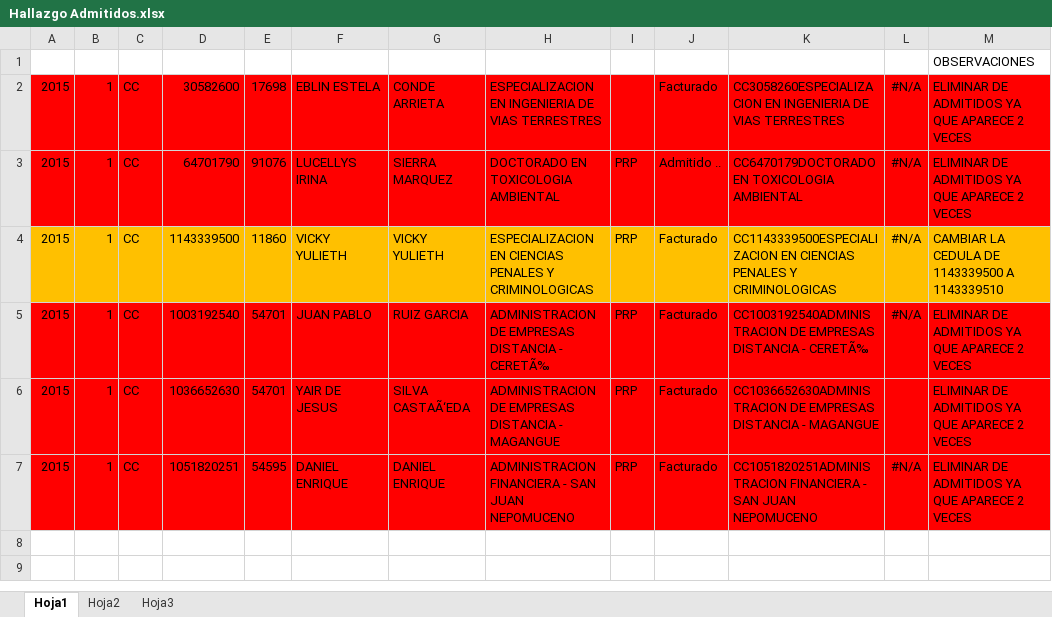
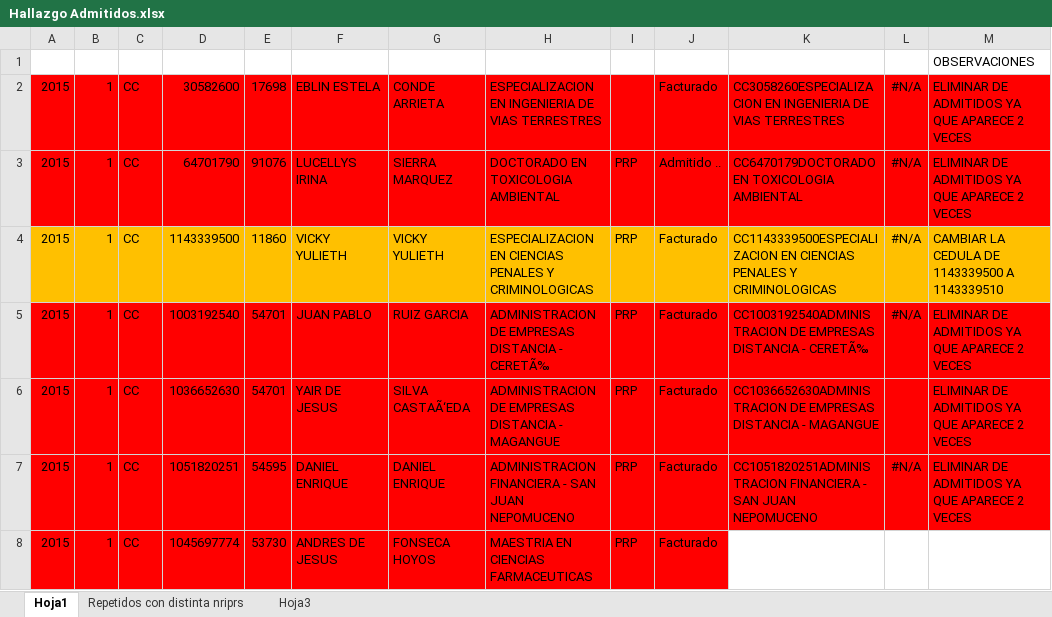
Before and after one commit to oscar7685/30junio, an Excel workbook: src/Hallazgo Admitidos.xlsx, sheet Hoja1, drawn as a sheet; values as stored, in another font and other column widths than the file's, no borders; conditional formats not drawn; the diff names each change by its address in the sheet, - before the commit and + after, or states it on an @@ line.

```diff
--- a/src/Hallazgo Admitidos.xlsx (sheet Hoja1)
+++ b/src/Hallazgo Admitidos.xlsx (sheet Hoja1)
-sheet tab: Hoja2
+sheet tab: Repetidos con distinta nriprs
+row 8: 2015 | 1 | CC | 1045697774 | 53730 | ANDRES DE JESUS | FONSECA HOYOS | MAESTRIA EN CIENCIAS FARMACEUTICAS | PRP | Facturado
```
Also changed, not shown: sheet Repetidos con distinta nriprs.
